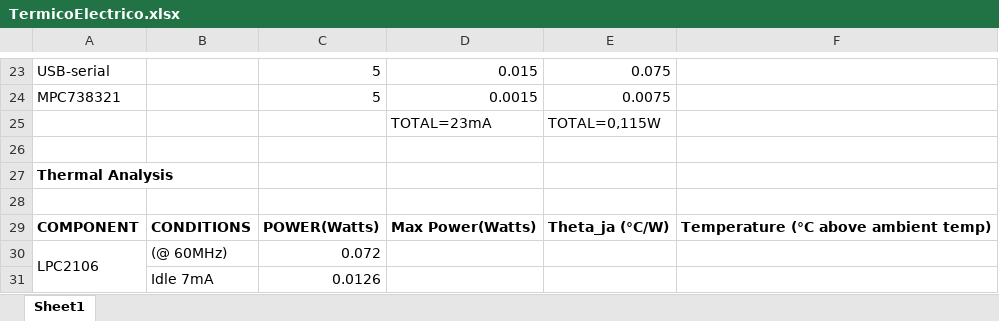
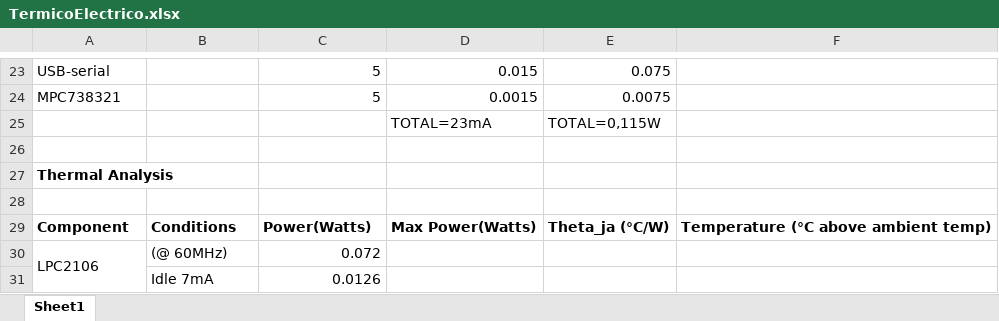
Before and after one commit to medpar/DPSE, an Excel workbook: AnálisisTyE/TermicoElectrico.xlsx, sheet Sheet1, drawn as a sheet; only a part is shown, gaps mark what is left out; values as stored, in another font and other column widths than the file's, no borders; the diff names each change by its address in the sheet, - before the commit and + after, or states it on an @@ line.

```diff
--- a/AnálisisTyE/TermicoElectrico.xlsx (sheet Sheet1)
+++ b/AnálisisTyE/TermicoElectrico.xlsx (sheet Sheet1)
-A29: COMPONENT
+A29: Component
-B29: CONDITIONS
+B29: Conditions
-C29: POWER(Watts)
+C29: Power(Watts)
```
Also changed, not shown: AnálisisTyE/TermicoElectrico.xlsx.
